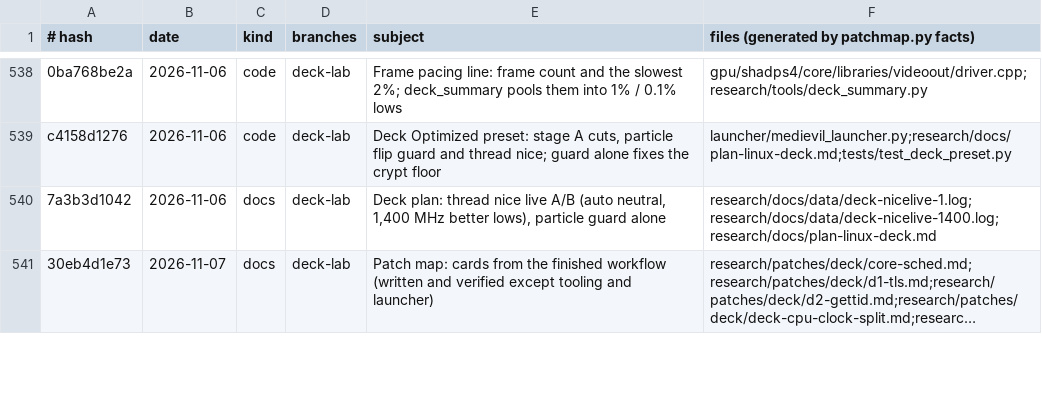
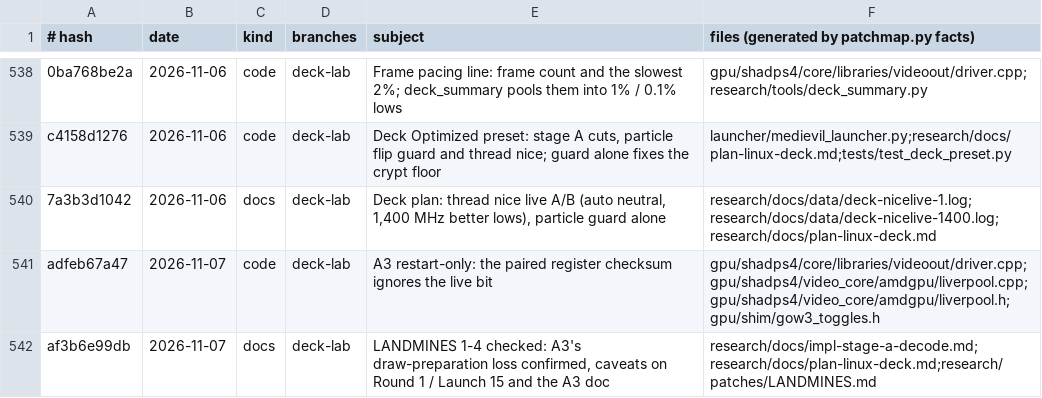
Before and after one commit to BevelTipDrip/medievil_2019_pc_port, a TSV file: research/patches/_facts/commits.tsv, drawn as a sheet; only a part is shown, gaps mark what is left out; the shorter side is filled out with more unchanged rows; long unchanged cells end in …; the diff covers the shown part only.

```diff
--- a/research/patches/_facts/commits.tsv
+++ b/research/patches/_facts/commits.tsv
@@ -540 +540,3 @@ c4158d1276	2026-11-06	code	deck-lab	Deck Optimized preset: stage A cuts, particl
 7a3b3d1042	2026-11-06	docs	deck-lab	Deck plan: thread nice live A/B (auto neutral, 1,400 MHz better lows), particle guard alone	research/docs/data/deck-nicelive-1.log;research/docs/data/deck-nicelive-1400.log;research/docs/plan-linux-deck.md
+adfeb67a47	2026-11-07	code	deck-lab	A3 restart-only: the paired register checksum ignores the live bit	gpu/shadps4/core/libraries/videoout/driver.cpp;gpu/shadps4/video_core/amdgpu/liverpool.cpp;gpu/shadps4/video_core/amdgpu/liverpool.h;gpu/shim/gow3_toggles.h
+af3b6e99db	2026-11-07	docs	deck-lab	LANDMINES 1-4 checked: A3's draw-preparation loss confirmed, caveats on Round 1 / Launch 15 and the A3 doc	research/docs/impl-stage-a-decode.md;research/docs/plan-linux-deck.md;research/patches/LANDMINES.md
```
Also changed, not shown: 1 added row elsewhere in this file, research/patches/_facts/headings.tsv, research/patches/_facts/switches.tsv, 5 other files.
